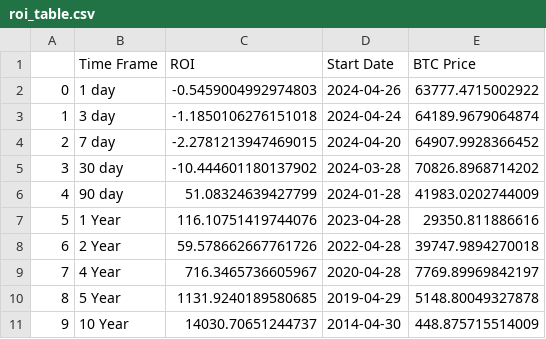
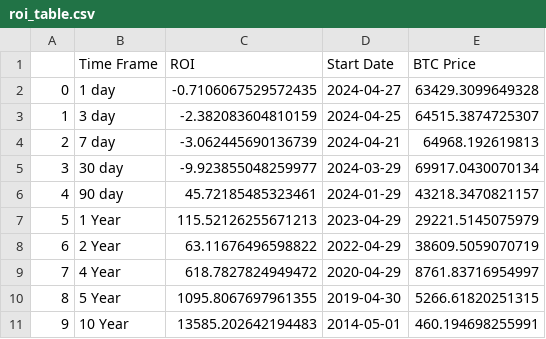
Before and after one commit to SecretSatoshis/Bitcoin-Weekly-Market-Update, a CSV file: roi_table.csv, drawn as a sheet.

```diff
--- a/roi_table.csv
+++ b/roi_table.csv
@@ -1,11 +1,11 @@
 ,Time Frame,ROI,Start Date,BTC Price
-0,1 day,-0.5459004992974803,2024-04-26,63777.4715002922
-1,3 day,-1.1850106276151018,2024-04-24,64189.9679064874
-2,7 day,-2.2781213947469015,2024-04-20,64907.9928366452
-3,30 day,-10.444601180137902,2024-03-28,70826.8968714202
-4,90 day,51.08324639427799,2024-01-28,41983.0202744009
-5,1 Year,116.10751419744076,2023-04-28,29350.811886616
-6,2 Year,59.578662667761726,2022-04-28,39747.9894270018
-7,4 Year,716.3465736605967,2020-04-28,7769.89969842197
-8,5 Year,1131.9240189580685,2019-04-29,5148.80049327878
-9,10 Year,14030.70651244737,2014-04-30,448.875715514009
+0,1 day,-0.7106067529572435,2024-04-27,63429.3099649328
+1,3 day,-2.382083604810159,2024-04-25,64515.3874725307
+2,7 day,-3.062445690136739,2024-04-21,64968.192619813
+3,30 day,-9.923855048259977,2024-03-29,69917.0430070134
+4,90 day,45.72185485323461,2024-01-29,43218.3470821157
+5,1 Year,115.52126255671213,2023-04-29,29221.5145075979
+6,2 Year,63.11676496598822,2022-04-29,38609.5059070719
+7,4 Year,618.7827824949472,2020-04-29,8761.83716954997
+8,5 Year,1095.8067697961355,2019-04-30,5266.61820251315
+9,10 Year,13585.202642194483,2014-05-01,460.194698255991
```
Also changed, not shown: 1k_bucket_table.csv, crypto_performance_table.csv, 15 other files.
